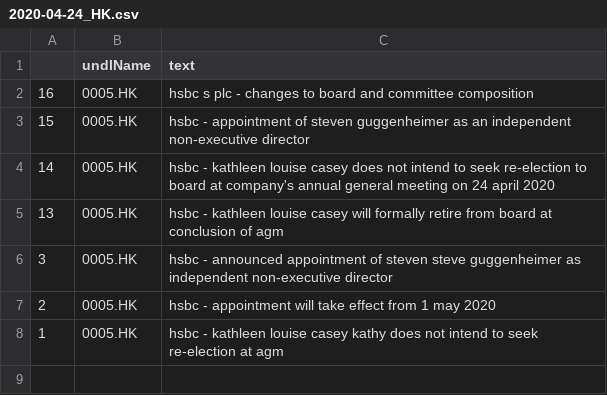
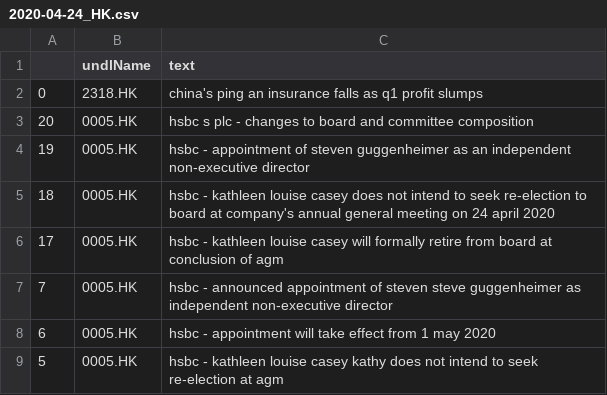
Before and after one commit to hoichunlaw/EventDriven, a CSV file: result/2020-04-24_HK.csv, drawn as a sheet.

```diff
--- a/result/2020-04-24_HK.csv
+++ b/result/2020-04-24_HK.csv
@@ -1,8 +1,9 @@
 ,undlName,text
-16,0005.HK,hsbc s plc  - changes to board and committee composition
-15,0005.HK,hsbc - appointment of steven guggenheimer as an independent non-executive director
-14,0005.HK,hsbc - kathleen louise casey does not intend to seek re-election to board at company's annual general meeting on 24 april 2020
-13,0005.HK,hsbc -  kathleen louise casey will formally retire from board at conclusion of agm
-3,0005.HK,hsbc -  announced appointment of steven steve guggenheimer as independent non-executive director
-2,0005.HK,hsbc -  appointment will take effect from 1 may 2020
-1,0005.HK,hsbc -  kathleen louise casey kathy does not intend to seek re-election at agm
+0,2318.HK,china's ping an insurance falls as q1 profit slumps
+20,0005.HK,hsbc s plc  - changes to board and committee composition
+19,0005.HK,hsbc - appointment of steven guggenheimer as an independent non-executive director
+18,0005.HK,hsbc - kathleen louise casey does not intend to seek re-election to board at company's annual general meeting on 24 april 2020
+17,0005.HK,hsbc -  kathleen louise casey will formally retire from board at conclusion of agm
+7,0005.HK,hsbc -  announced appointment of steven steve guggenheimer as independent non-executive director
+6,0005.HK,hsbc -  appointment will take effect from 1 may 2020
+5,0005.HK,hsbc -  kathleen louise casey kathy does not intend to seek re-election at agm
```
Also changed, not shown: 2 other files.
